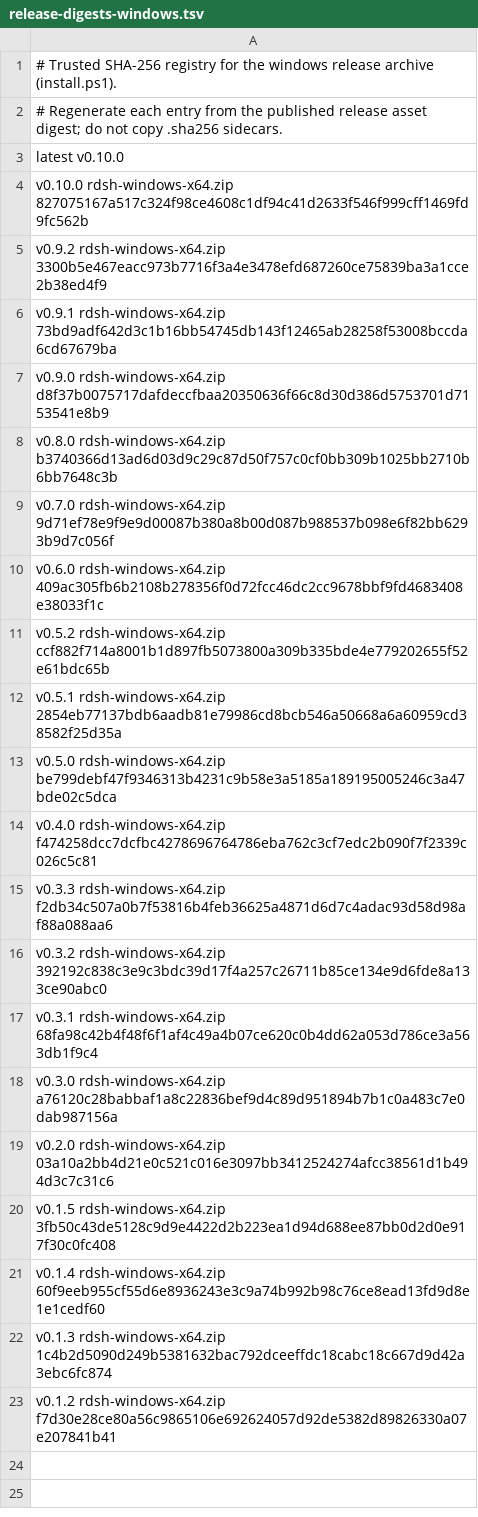
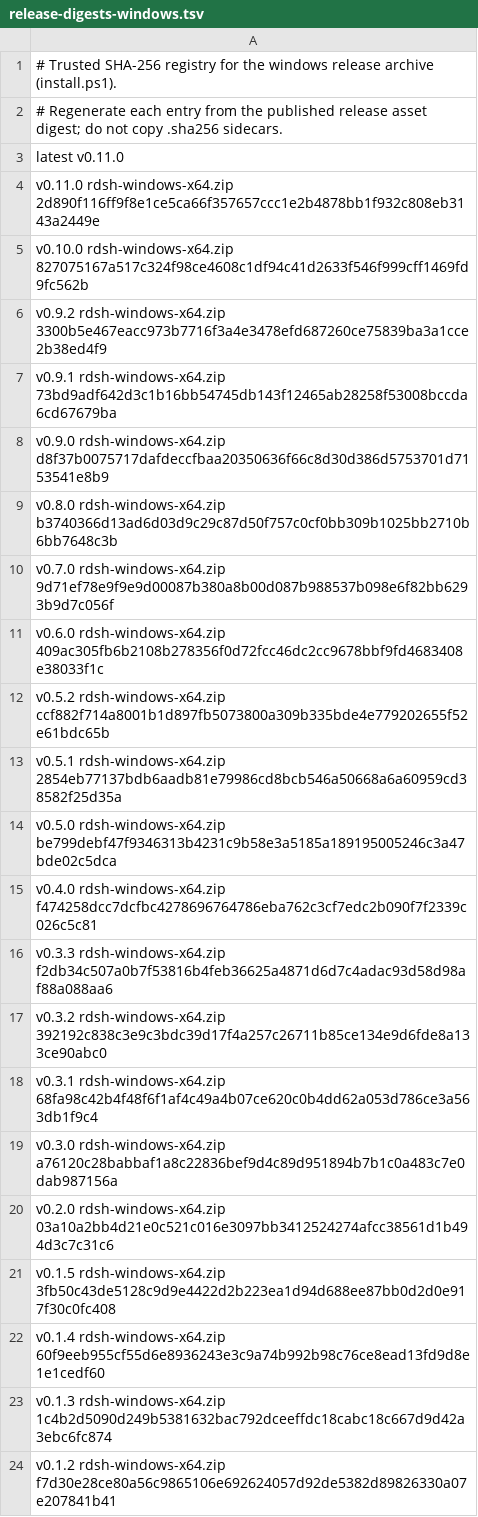
Before and after one commit to jimoto-no-llm/rustdsh, a TSV file: release-digests-windows.tsv, drawn as a sheet.

```diff
--- a/release-digests-windows.tsv
+++ b/release-digests-windows.tsv
@@ -2,3 +2,4 @@
 # Regenerate each entry from the published release asset digest; do not copy .sha256 sidecars.
-latest v0.10.0
+latest v0.11.0
+v0.11.0 rdsh-windows-x64.zip 2d890f116ff9f8e1ce5ca66f357657ccc1e2b4878bb1f932c808eb3143a2449e
 v0.10.0 rdsh-windows-x64.zip 827075167a517c324f98ce4608c1df94c41d2633f546f999cff1469fd9fc562b
```
Also changed, not shown: release-digests.tsv, 1 other file.
